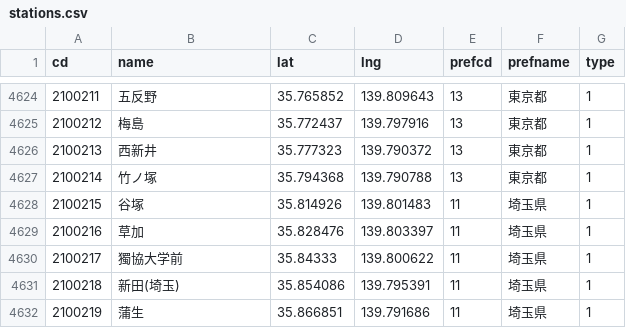
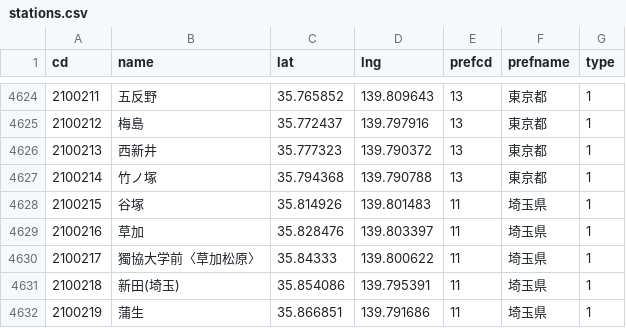
Before and after one commit to 68user/ekimemo-map2, a CSV file: static/map/data/stations.csv, drawn as a sheet; only a part is shown, gaps mark what is left out.

Commit message:
fix: 駅名 "獨協大学前〈草加松原〉"

```diff
--- a/static/map/data/stations.csv
+++ b/static/map/data/stations.csv
@@ -4629,3 +4629,3 @@ cd,name,lat,lng,prefcd,prefname,type
 2100216,草加,35.828476,139.803397,11,埼玉県,1
-2100217,獨協大学前,35.84333,139.800622,11,埼玉県,1
+2100217,獨協大学前〈草加松原〉,35.84333,139.800622,11,埼玉県,1
 2100218,新田(埼玉),35.854086,139.795391,11,埼玉県,1
```
